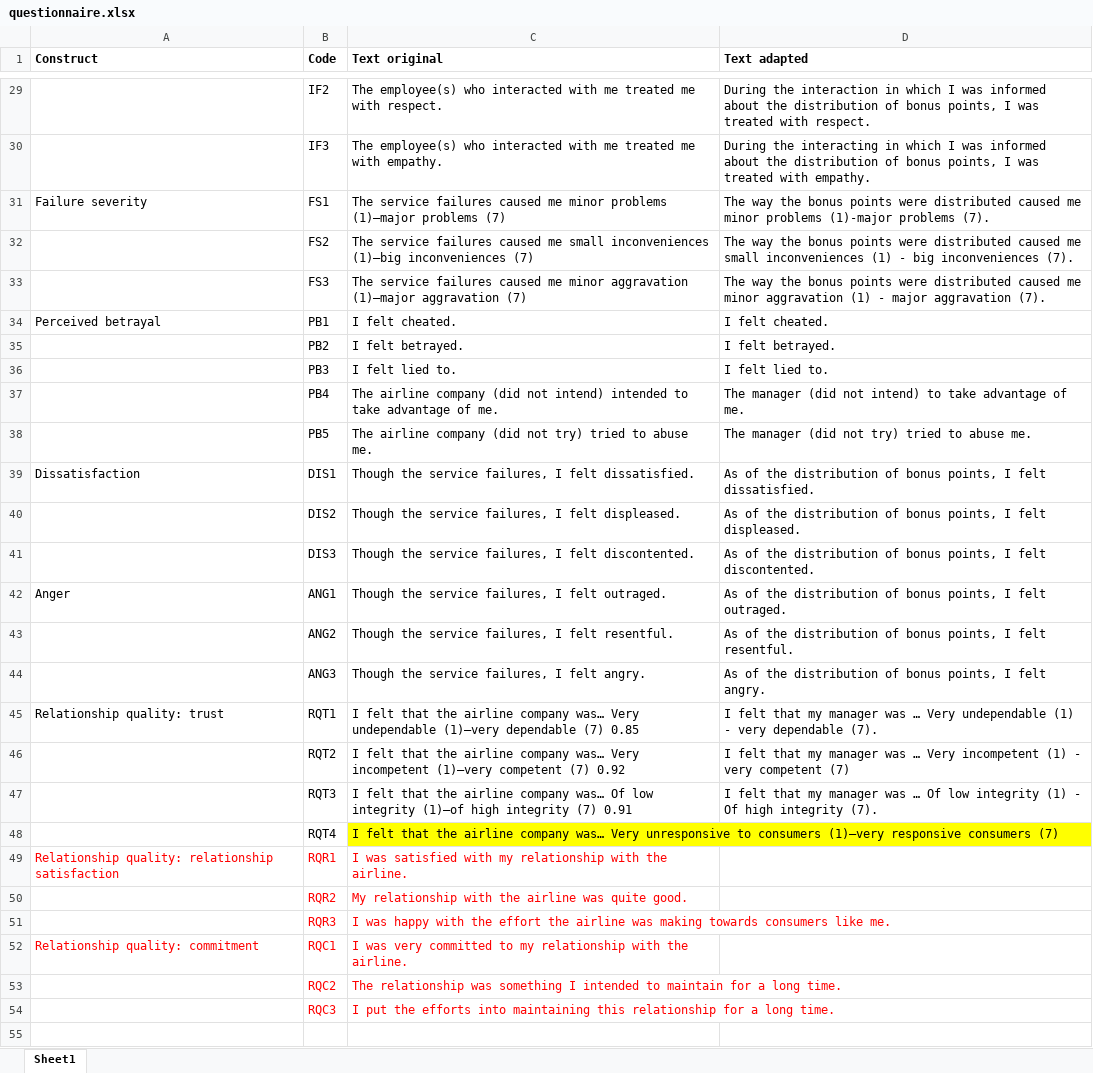
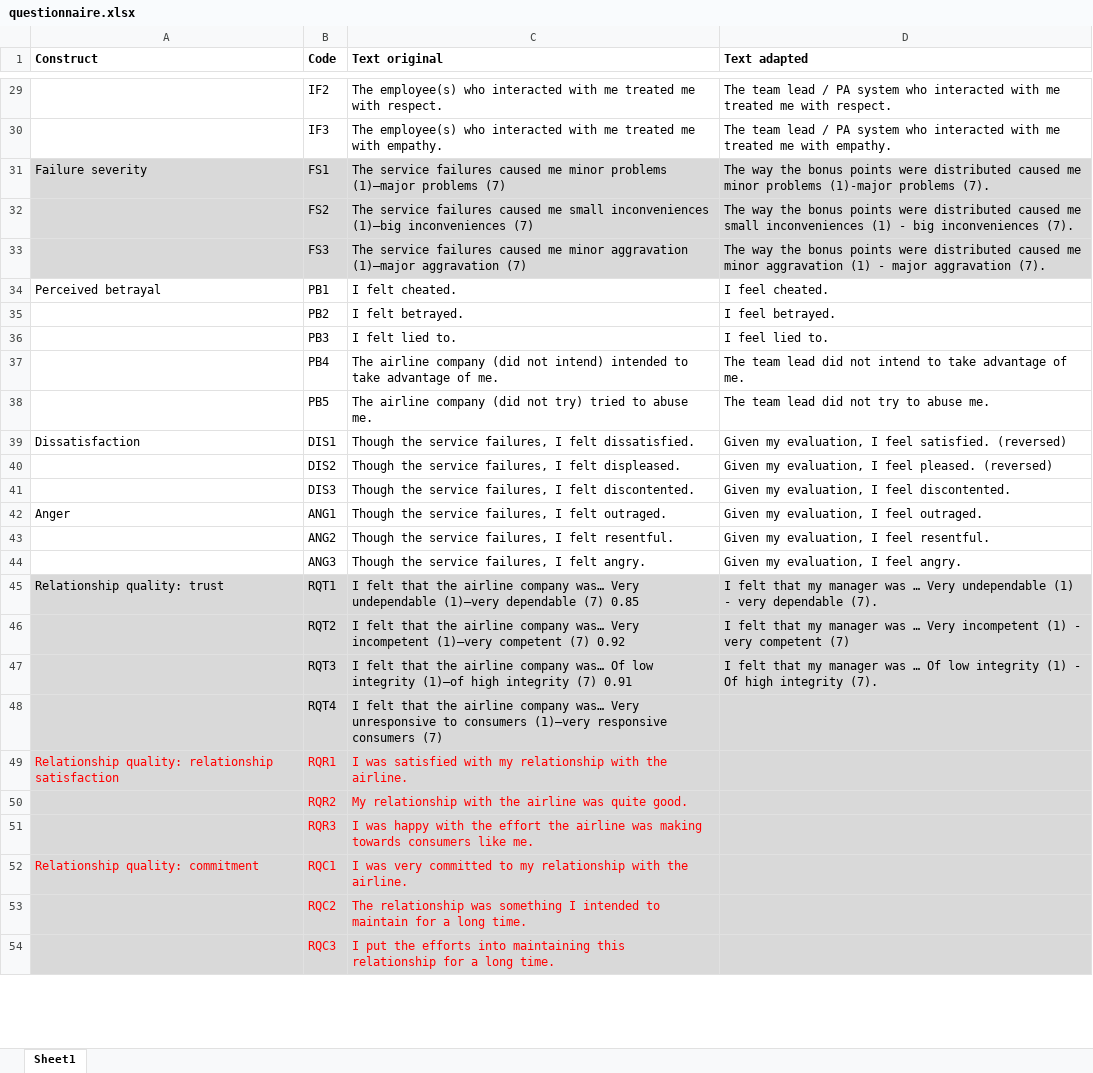
Before and after one commit to FlavourDave92/pa-leadership-survey, an Excel workbook: references/questionnaire.xlsx, sheet Sheet1, drawn as a sheet; only a part is shown, gaps mark what is left out; values as stored, in another font and other column widths than the file's, no borders; the diff covers the shown part only; the diff names each change by its address in the sheet, - before the commit and + after, or states it on an @@ line.

```diff
--- a/references/questionnaire.xlsx (sheet Sheet1)
+++ b/references/questionnaire.xlsx (sheet Sheet1)
-D29 (Text adapted): During the interaction in which I was informed about the distribution of bonus points, I was treated with respect.
+D29 (Text adapted): The team lead / PA system who interacted with me treated me with respect.
-D30 (Text adapted): During the interacting in which I was informed about the distribution of bonus points, I was treated with empathy.
+D30 (Text adapted): The team lead / PA system who interacted with me treated me with empathy.
-A31:D33 fill: none
+A31:D33 fill: #D9D9D9
-D34 (Text adapted): I felt cheated.
+D34 (Text adapted): I feel cheated.
-D35 (Text adapted): I felt betrayed.
+D35 (Text adapted): I feel betrayed.
-D36 (Text adapted): I felt lied to.
+D36 (Text adapted): I feel lied to.
-D37 (Text adapted): The manager (did not intend) to take…
+D37 (Text adapted): The team lead did not intend to take…
-D38 (Text adapted): The manager (did not try) tried to abuse me.
+D38 (Text adapted): The team lead did not try to abuse me.
-D39 (Text adapted): As of the distribution of bonus points, I felt dissatisfied.
+D39 (Text adapted): Given my evaluation, I feel satisfied. (reversed)
-D40 (Text adapted): As of the distribution of bonus points, I felt displeased.
+D40 (Text adapted): Given my evaluation, I feel pleased. (reversed)
-D41 (Text adapted): As of the distribution of bonus points, I felt discontented.
+D41 (Text adapted): Given my evaluation, I feel discontented.
-D42 (Text adapted): As of the distribution of bonus points, I felt outraged.
+D42 (Text adapted): Given my evaluation, I feel outraged.
-D43 (Text adapted): As of the distribution of bonus points, I felt resentful.
+D43 (Text adapted): Given my evaluation, I feel resentful.
-D44 (Text adapted): As of the distribution of bonus points, I felt angry.
+D44 (Text adapted): Given my evaluation, I feel angry.
-A45:D47 fill: none
+A45:D47 fill: #D9D9D9
-A48:B48 fill: none
+A48:B48 fill: #D9D9D9
-C48 fill: #FFFF00
+C48 fill: #D9D9D9
-D48 fill: none
+D48 fill: #D9D9D9
-A49:D54 fill: none
+A49:D54 fill: #D9D9D9
-row 55: (empty)
```
Also changed, not shown: 3 removed rows, 23 edited cells and cell formats elsewhere in this sheet.
